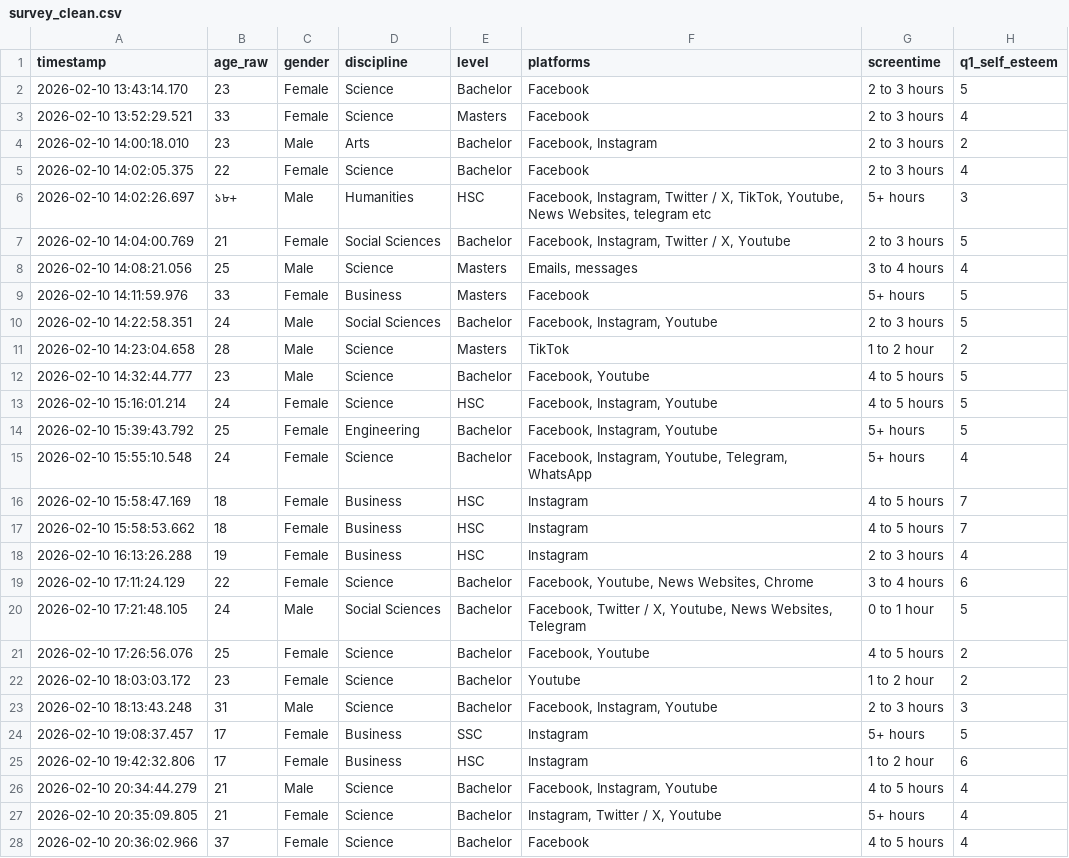
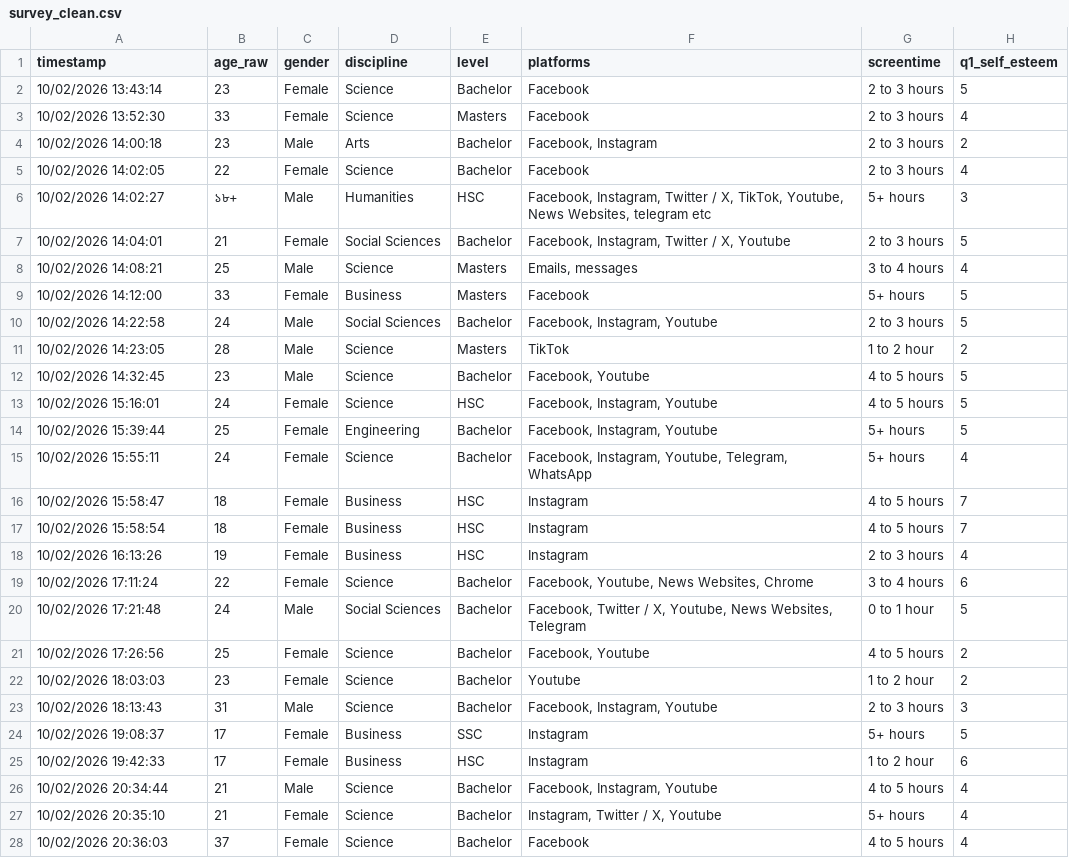
Before and after one commit to jarinyeasin/media-usage-wellbeing-survey, a CSV file: survey_clean.csv, drawn as a sheet; only a part is shown; the diff covers the shown part only; the diff names each change by its address in the sheet, - before the commit and + after, or states it on an @@ line.

```diff
--- a/survey_clean.csv
+++ b/survey_clean.csv
-A2 (timestamp): 2026-02-10 13:43:14.170
+A2 (timestamp): 10/02/2026 13:43:14
-A3 (timestamp): 2026-02-10 13:52:29.521
+A3 (timestamp): 10/02/2026 13:52:30
-A4 (timestamp): 2026-02-10 14:00:18.010
+A4 (timestamp): 10/02/2026 14:00:18
-A5 (timestamp): 2026-02-10 14:02:05.375
+A5 (timestamp): 10/02/2026 14:02:05
-A6 (timestamp): 2026-02-10 14:02:26.697
+A6 (timestamp): 10/02/2026 14:02:27
-A7 (timestamp): 2026-02-10 14:04:00.769
+A7 (timestamp): 10/02/2026 14:04:01
-A8 (timestamp): 2026-02-10 14:08:21.056
+A8 (timestamp): 10/02/2026 14:08:21
-A9 (timestamp): 2026-02-10 14:11:59.976
+A9 (timestamp): 10/02/2026 14:12:00
-A10 (timestamp): 2026-02-10 14:22:58.351
+A10 (timestamp): 10/02/2026 14:22:58
-A11 (timestamp): 2026-02-10 14:23:04.658
+A11 (timestamp): 10/02/2026 14:23:05
-A12 (timestamp): 2026-02-10 14:32:44.777
+A12 (timestamp): 10/02/2026 14:32:45
-A13 (timestamp): 2026-02-10 15:16:01.214
+A13 (timestamp): 10/02/2026 15:16:01
-A14 (timestamp): 2026-02-10 15:39:43.792
+A14 (timestamp): 10/02/2026 15:39:44
-A15 (timestamp): 2026-02-10 15:55:10.548
+A15 (timestamp): 10/02/2026 15:55:11
-A16 (timestamp): 2026-02-10 15:58:47.169
+A16 (timestamp): 10/02/2026 15:58:47
-A17 (timestamp): 2026-02-10 15:58:53.662
+A17 (timestamp): 10/02/2026 15:58:54
-A18 (timestamp): 2026-02-10 16:13:26.288
+A18 (timestamp): 10/02/2026 16:13:26
-A19 (timestamp): 2026-02-10 17:11:24.129
+A19 (timestamp): 10/02/2026 17:11:24
-A20 (timestamp): 2026-02-10 17:21:48.105
+A20 (timestamp): 10/02/2026 17:21:48
-A21 (timestamp): 2026-02-10 17:26:56.076
+A21 (timestamp): 10/02/2026 17:26:56
-A22 (timestamp): 2026-02-10 18:03:03.172
+A22 (timestamp): 10/02/2026 18:03:03
-A23 (timestamp): 2026-02-10 18:13:43.248
+A23 (timestamp): 10/02/2026 18:13:43
-A24 (timestamp): 2026-02-10 19:08:37.457
+A24 (timestamp): 10/02/2026 19:08:37
-A25 (timestamp): 2026-02-10 19:42:32.806
+A25 (timestamp): 10/02/2026 19:42:33
-A26 (timestamp): 2026-02-10 20:34:44.279
+A26 (timestamp): 10/02/2026 20:34:44
-A27 (timestamp): 2026-02-10 20:35:09.805
+A27 (timestamp): 10/02/2026 20:35:10
-A28 (timestamp): 2026-02-10 20:36:02.966
+A28 (timestamp): 10/02/2026 20:36:03
```
Also changed, not shown: 4 added rows and 31 edited cells elsewhere in this file, cluster_profiles.csv, pca_loadings.csv, 13 other files.
